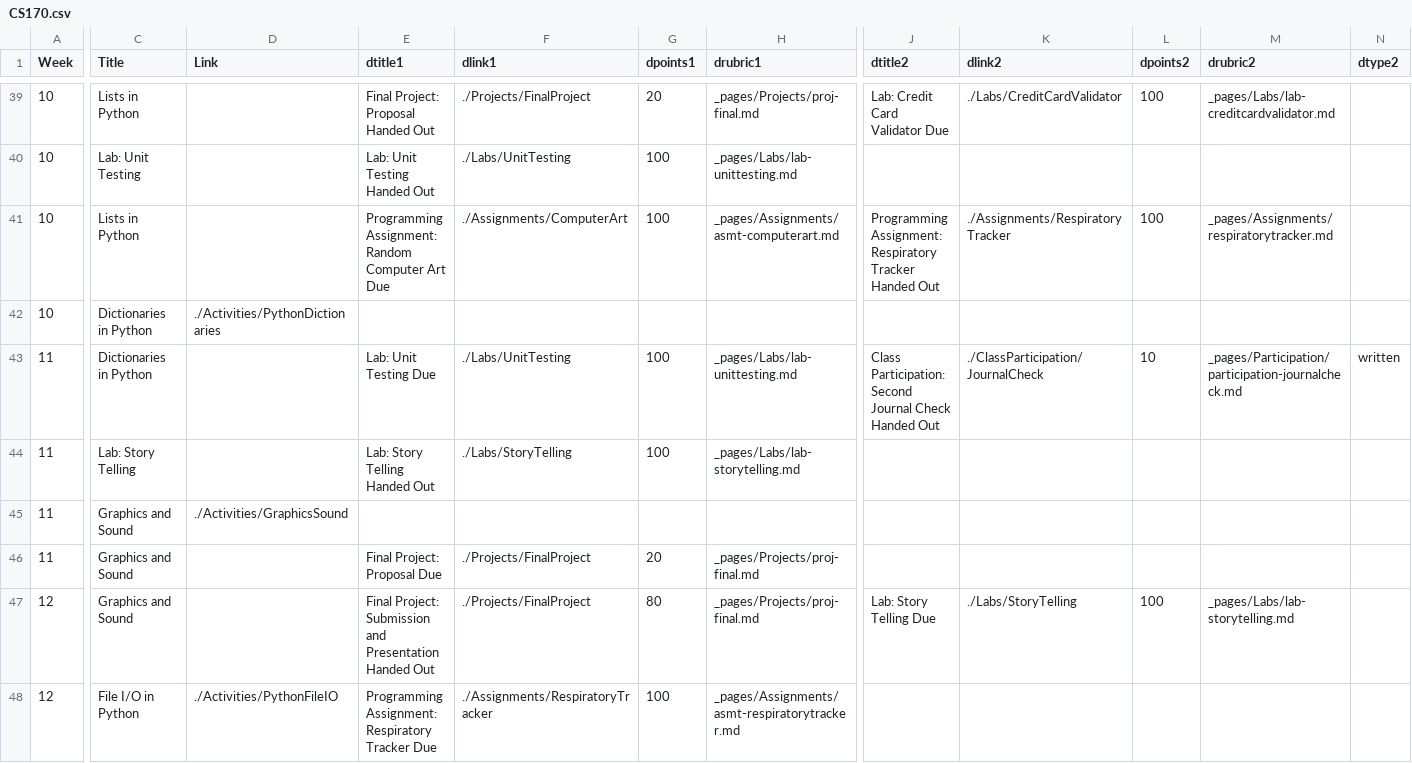
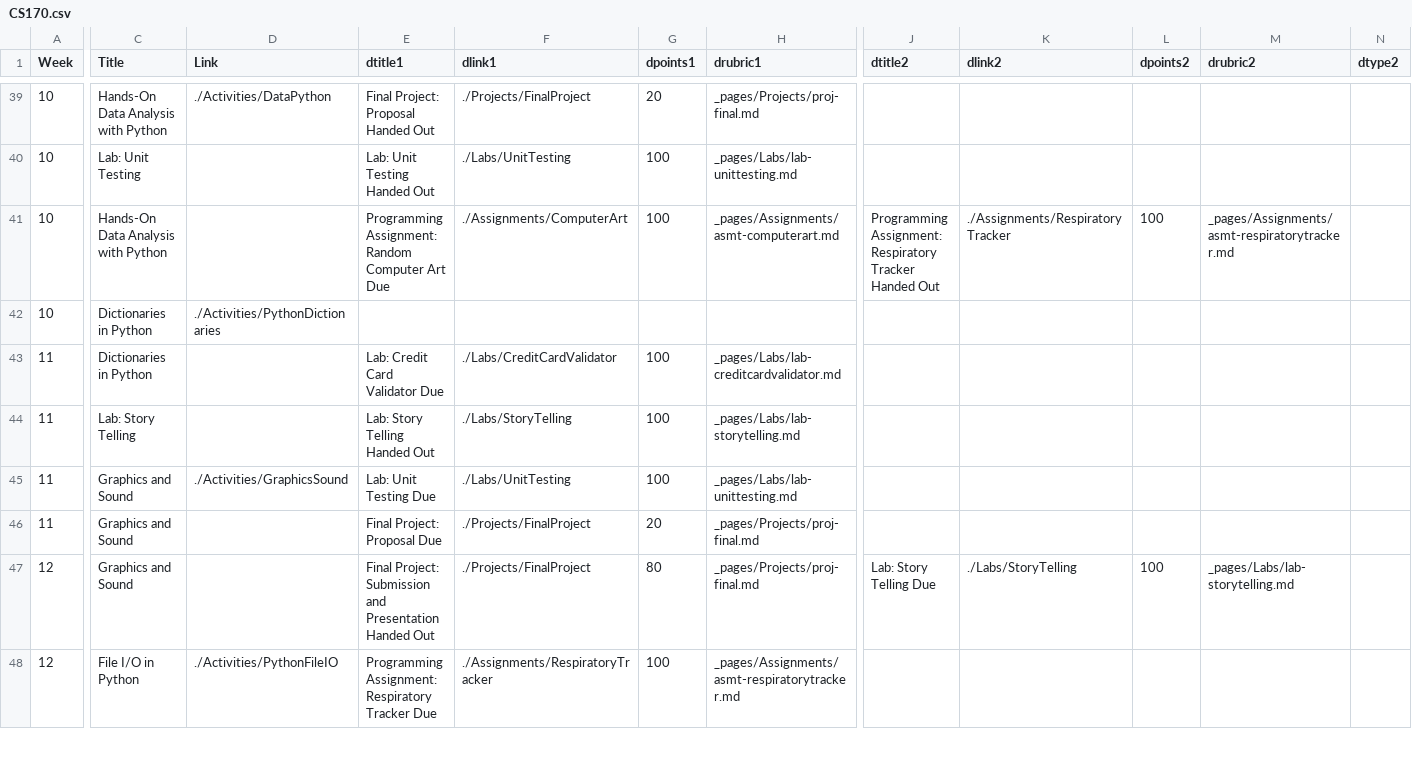
Before and after one commit to BillJr99/Ursinus-CS170, a CSV file: _pages/CS170.csv, drawn as a sheet; only a part is shown, gaps mark what is left out; the diff covers the shown part only; the diff names each change by its address in the sheet, - before the commit and + after, or states it on an @@ line.

```diff
--- a/_pages/CS170.csv
+++ b/_pages/CS170.csv
-C39 (Title): Lists in Python
+C39 (Title): Hands-On Data Analysis with Python
-D39 (Link): (empty)
+D39 (Link): ./Activities/DataPython
-J39 (dtitle2): Lab: Credit Card Validator Due
+J39 (dtitle2): (empty)
-K39 (dlink2): ./Labs/CreditCardValidator
+K39 (dlink2): (empty)
-L39 (dpoints2): 100
+L39 (dpoints2): (empty)
-M39 (drubric2): _pages/Labs/lab-creditcardvalidator.md
+M39 (drubric2): (empty)
-C41 (Title): Lists in Python
+C41 (Title): Hands-On Data Analysis with Python
-M41 (drubric2): _pages/Assignments/respiratorytracker.md
+M41 (drubric2): _pages/Assignments/asmt-respiratorytracker.md
-E43 (dtitle1): Lab: Unit Testing Due
+E43 (dtitle1): Lab: Credit Card Validator Due
-F43 (dlink1): ./Labs/UnitTesting
+F43 (dlink1): ./Labs/CreditCardValidator
-H43 (drubric1): _pages/Labs/lab-unittesting.md
+H43 (drubric1): _pages/Labs/lab-creditcardvalidator.md
-J43 (dtitle2): Class Participation: Second Journal Check Handed Out
+J43 (dtitle2): (empty)
-K43 (dlink2): ./ClassParticipation/JournalCheck
+K43 (dlink2): (empty)
-L43 (dpoints2): 10
+L43 (dpoints2): (empty)
-M43 (drubric2): _pages/Participation/participation-journalcheck.md
+M43 (drubric2): (empty)
-N43 (dtype2): written
+N43 (dtype2): (empty)
-E45 (dtitle1): (empty)
+E45 (dtitle1): Lab: Unit Testing Due
-F45 (dlink1): (empty)
+F45 (dlink1): ./Labs/UnitTesting
-G45 (dpoints1): (empty)
+G45 (dpoints1): 100
-H45 (drubric1): (empty)
+H45 (drubric1): _pages/Labs/lab-unittesting.md
```
Also changed, not shown: 1 added row, 2 removed rows and 53 edited cells elsewhere in this file, 1 other file.
